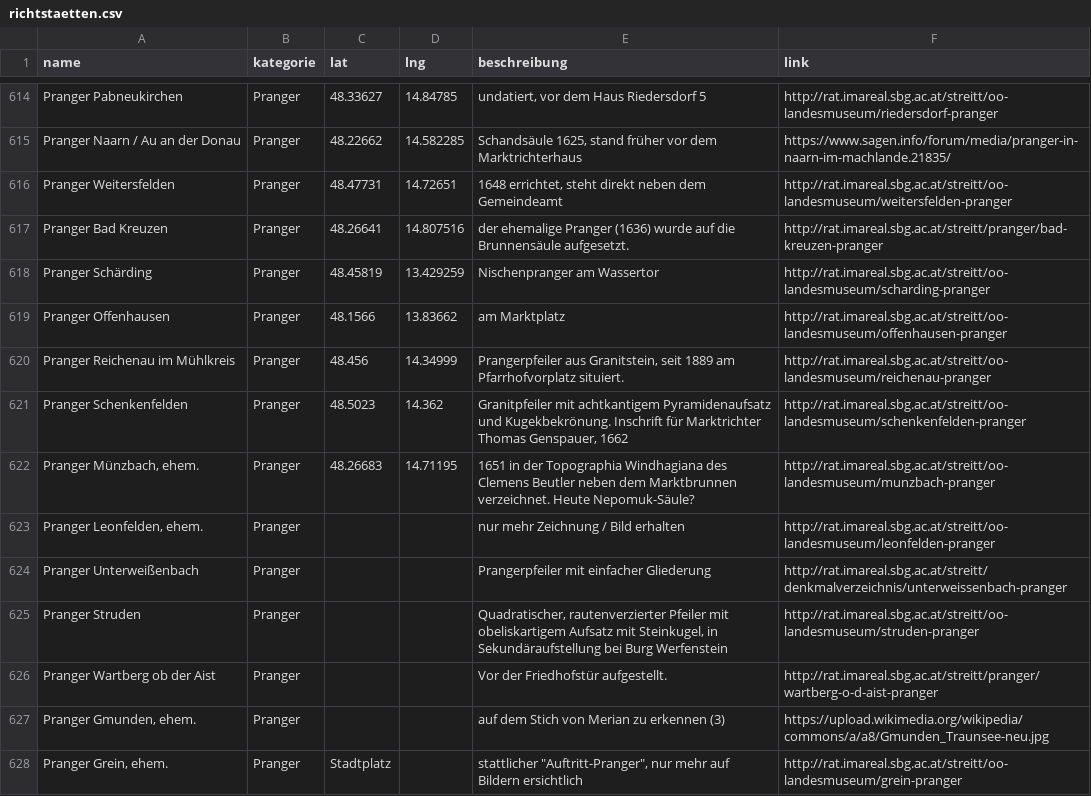
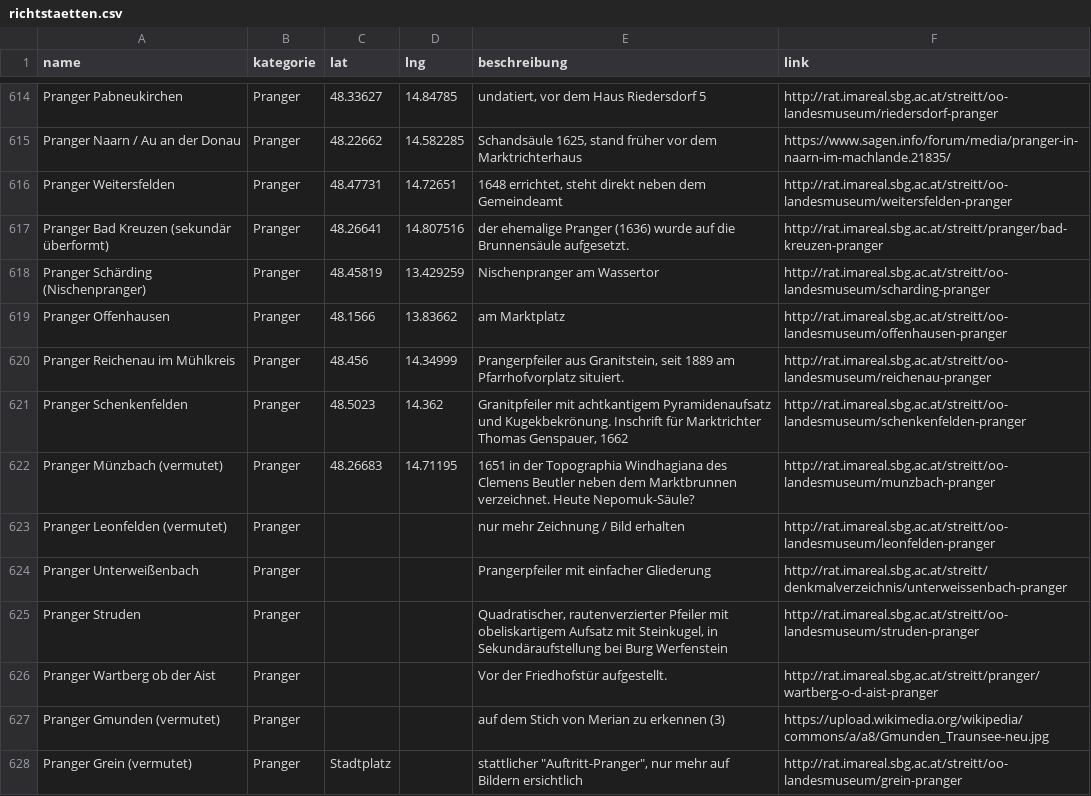
Before and after one commit to wolfundrabe/richtstaetten-ooe, a CSV file: daten/richtstaetten.csv, drawn as a sheet; only a part is shown, gaps mark what is left out; the diff covers the shown part only.

Commit message:
Add files via upload

```diff
--- a/daten/richtstaetten.csv
+++ b/daten/richtstaetten.csv
@@ -616,4 +616,4 @@ Pranger Naarn / Au an der Donau,Pranger,48.22662,14.582285,"Schandsäule 1625, s
 Pranger Weitersfelden,Pranger,48.47731,14.72651,"1648 errichtet, steht direkt neben dem Gemeindeamt",http://rat.imareal.sbg.ac.at/streitt/oo-landesmuseum/weitersfelden-pranger
-Pranger Bad Kreuzen,Pranger,48.26641,14.807516,der ehemalige Pranger (1636) wurde auf die Brunnensäule aufgesetzt.,http://rat.imareal.sbg.ac.at/streitt/pranger/bad-kreuzen-pranger
-Pranger Schärding,Pranger,48.45819,13.429259,Nischenpranger am Wassertor,http://rat.imareal.sbg.ac.at/streitt/oo-landesmuseum/scharding-pranger
+Pranger Bad Kreuzen (sekundär überformt),Pranger,48.26641,14.807516,der ehemalige Pranger (1636) wurde auf die Brunnensäule aufgesetzt.,http://rat.imareal.sbg.ac.at/streitt/pranger/bad-kreuzen-pranger
+Pranger Schärding (Nischenpranger),Pranger,48.45819,13.429259,Nischenpranger am Wassertor,http://rat.imareal.sbg.ac.at/streitt/oo-landesmuseum/scharding-pranger
 Pranger Offenhausen,Pranger,48.1566,13.83662,am Marktplatz,http://rat.imareal.sbg.ac.at/streitt/oo-landesmuseum/offenhausen-pranger
@@ -621,4 +621,4 @@ Pranger Reichenau im Mühlkreis,Pranger,48.456,14.34999,"Prangerpfeiler aus Gran
 Pranger Schenkenfelden,Pranger,48.5023,14.362,"Granitpfeiler mit achtkantigem Pyramidenaufsatz und Kugekbekrönung. Inschrift für Marktrichter Thomas Genspauer, 1662",http://rat.imareal.sbg.ac.at/streitt/oo-landesmuseum/schenkenfelden-pranger
-"Pranger Münzbach, ehem.",Pranger,48.26683,14.71195,1651 in der Topographia Windhagiana des Clemens Beutler neben dem Marktbrunnen verzeichnet. Heute Nepomuk-Säule?,http://rat.imareal.sbg.ac.at/streitt/oo-landesmuseum/munzbach-pranger
-"Pranger Leonfelden, ehem.",Pranger,,,nur mehr Zeichnung / Bild erhalten,http://rat.imareal.sbg.ac.at/streitt/oo-landesmuseum/leonfelden-pranger
+Pranger Münzbach (vermutet),Pranger,48.26683,14.71195,1651 in der Topographia Windhagiana des Clemens Beutler neben dem Marktbrunnen verzeichnet. Heute Nepomuk-Säule?,http://rat.imareal.sbg.ac.at/streitt/oo-landesmuseum/munzbach-pranger
+Pranger Leonfelden (vermutet),Pranger,,,nur mehr Zeichnung / Bild erhalten,http://rat.imareal.sbg.ac.at/streitt/oo-landesmuseum/leonfelden-pranger
 Pranger Unterweißenbach,Pranger,,,Prangerpfeiler mit einfacher Gliederung,http://rat.imareal.sbg.ac.at/streitt/denkmalverzeichnis/unterweissenbach-pranger
@@ -626,3 +626,3 @@ Pranger Struden,Pranger,,,"Quadratischer, rautenverzierter Pfeiler mit obeliskar
 Pranger Wartberg ob der Aist,Pranger,,,Vor der Friedhofstür aufgestellt.,http://rat.imareal.sbg.ac.at/streitt/pranger/wartberg-o-d-aist-pranger
-"Pranger Gmunden, ehem.",Pranger,,,auf dem Stich von Merian zu erkennen (3),https://upload.wikimedia.org/wikipedia/commons/a/a8/Gmunden_Traunsee-neu.jpg
-"Pranger Grein, ehem.",Pranger,Stadtplatz,,"stattlicher ""Auftritt-Pranger"", nur mehr auf Bildern ersichtlich",http://rat.imareal.sbg.ac.at/streitt/oo-landesmuseum/grein-pranger
+Pranger Gmunden (vermutet),Pranger,,,auf dem Stich von Merian zu erkennen (3),https://upload.wikimedia.org/wikipedia/commons/a/a8/Gmunden_Traunsee-neu.jpg
+Pranger Grein (vermutet),Pranger,Stadtplatz,,"stattlicher ""Auftritt-Pranger"", nur mehr auf Bildern ersichtlich",http://rat.imareal.sbg.ac.at/streitt/oo-landesmuseum/grein-pranger
```
Also changed, not shown: 1 added row, 1 removed row and 14 edited cells elsewhere in this file.
